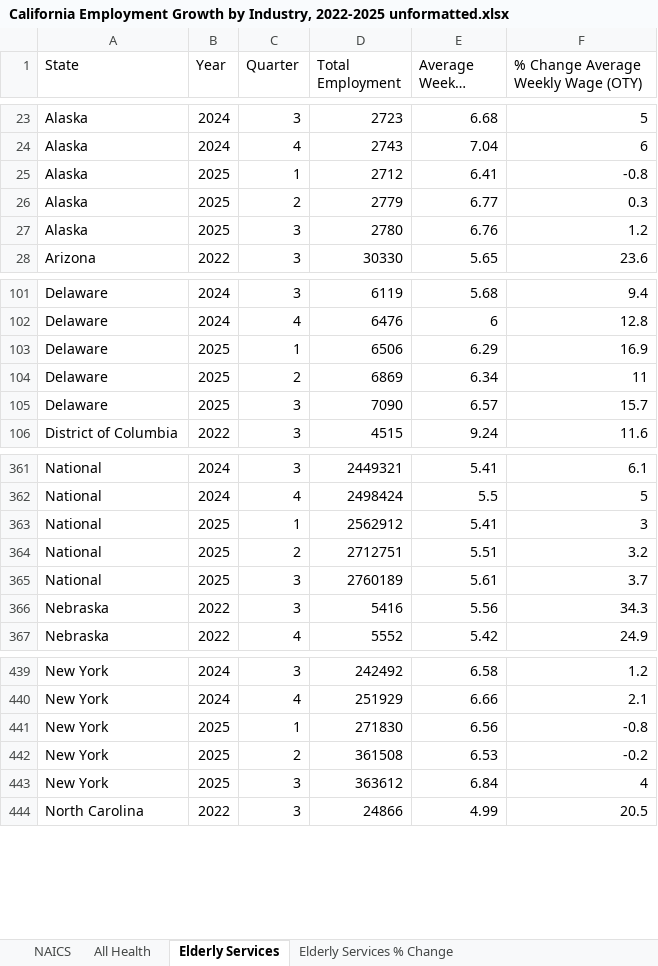
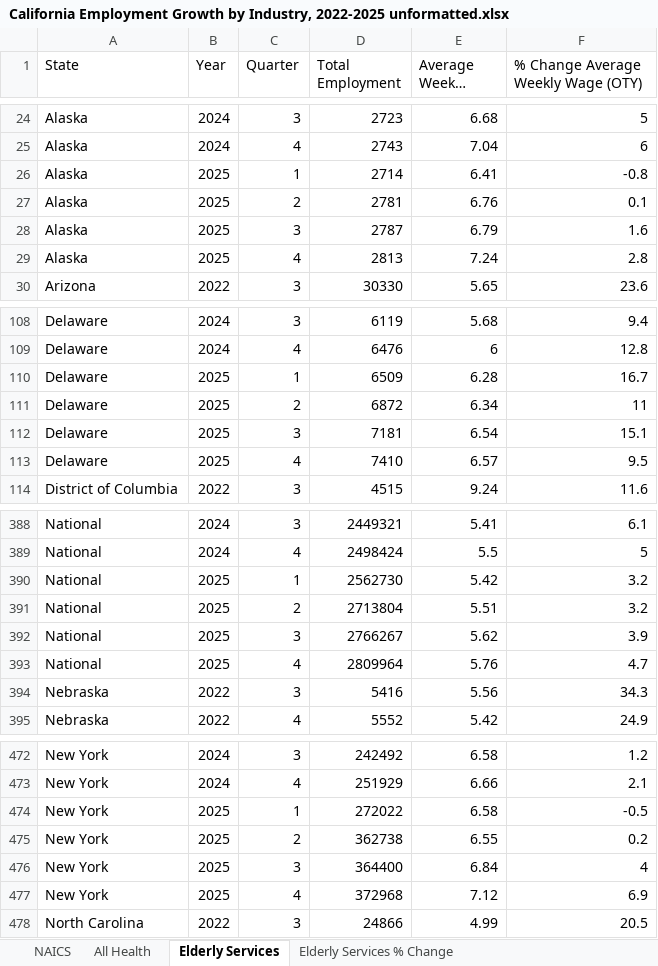
Before and after one commit to EIG-Research/EIG-California-Health-Employment, an Excel workbook: output/California Employment Growth by Industry, 2022-2025 unformatted.xlsx, sheet Elderly Services, drawn as a sheet; only a part is shown, gaps mark what is left out; long unchanged cells end in …; values as stored, in another font and other column widths than the file's, no borders; addresses are those after the commit; the diff covers the shown part only; the diff names each change by its address in the sheet, - before the commit and + after, or states it on an @@ line.

Commit message:
Update California Employment Growth by Industry, 2022-2025 unformatted.xlsx

```diff
--- a/output/California Employment Growth by Industry, 2022-2025 unformatted.xlsx (sheet Elderly Services)
+++ b/output/California Employment Growth by Industry, 2022-2025 unformatted.xlsx (sheet Elderly Services)
-D26 (Total Employment): 2712
+D26 (Total Employment): 2714
-D27 (Total Employment): 2779
+D27 (Total Employment): 2781
-E27 (Average Weekly Wage): 6.77
+E27 (Average Weekly Wage): 6.76
-F27: 0.3
+F27: 0.1
-D28 (Total Employment): 2780
+D28 (Total Employment): 2787
-E28 (Average Weekly Wage): 6.76
+E28 (Average Weekly Wage): 6.79
-F28: 1.2
+F28: 1.6
+row 29: Alaska | 2025 | 4 | 2813 | 7.24 | 2.8
-D110 (Total Employment): 6506
+D110 (Total Employment): 6509
-E110 (Average Weekly Wage): 6.29
+E110 (Average Weekly Wage): 6.28
-F110: 16.9
+F110: 16.7
-D111 (Total Employment): 6869
+D111 (Total Employment): 6872
-D112 (Total Employment): 7090
+D112 (Total Employment): 7181
-E112 (Average Weekly Wage): 6.57
+E112 (Average Weekly Wage): 6.54
-F112: 15.7
+F112: 15.1
+row 113: Delaware | 2025 | 4 | 7410 | 6.57 | 9.5
-D390 (Total Employment): 2562912
+D390 (Total Employment): 2562730
-E390 (Average Weekly Wage): 5.41
+E390 (Average Weekly Wage): 5.42
-F390: 3
+F390: 3.2
-D391 (Total Employment): 2712751
+D391 (Total Employment): 2713804
-D392 (Total Employment): 2760189
+D392 (Total Employment): 2766267
-E392 (Average Weekly Wage): 5.61
+E392 (Average Weekly Wage): 5.62
-F392: 3.7
+F392: 3.9
+row 393: National | 2025 | 4 | 2809964 | 5.76 | 4.7
-D474 (Total Employment): 271830
+D474 (Total Employment): 272022
-E474 (Average Weekly Wage): 6.56
+E474 (Average Weekly Wage): 6.58
-F474: -0.8
+F474: -0.5
-D475 (Total Employment): 361508
+D475 (Total Employment): 362738
-E475 (Average Weekly Wage): 6.53
+E475 (Average Weekly Wage): 6.55
-F475: -0.2
+F475: 0.2
-D476 (Total Employment): 363612
+D476 (Total Employment): 364400
+row 477: New York | 2025 | 4 | 372968 | 7.12 | 6.9
```
Also changed, not shown: 48 added rows and 196 edited cells elsewhere in this sheet, sheet All Health, sheet Elderly Services % Change, sheet NAICS.
